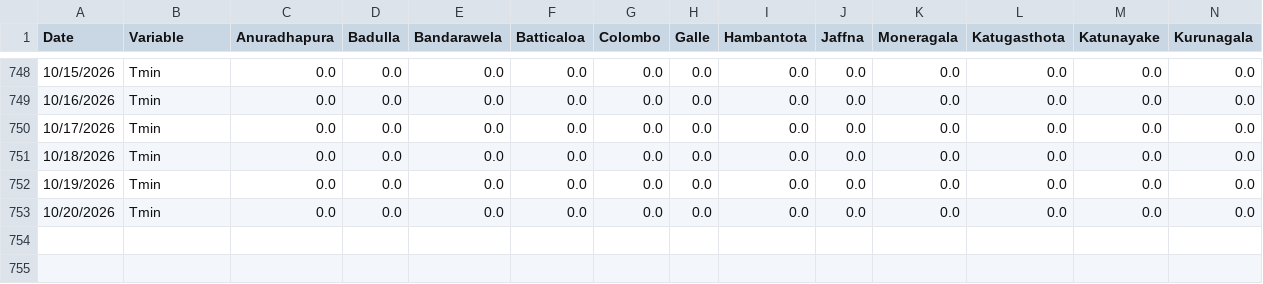
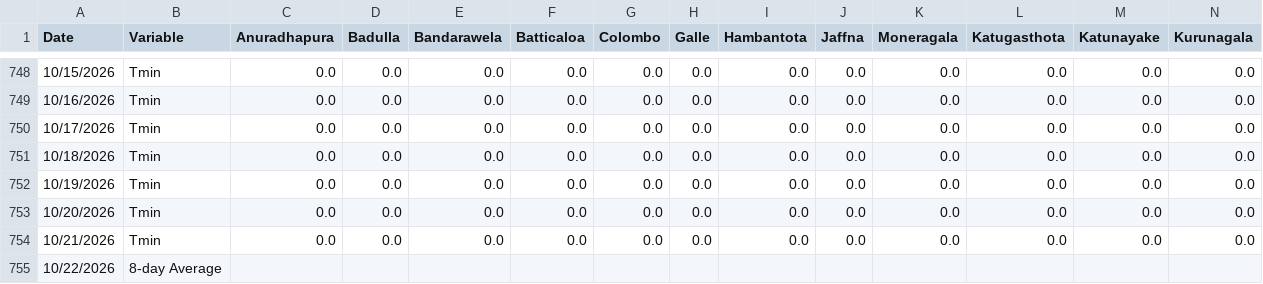
Before and after one commit to Metdata04/download_metdata, a CSV file: extracted_data/metstation_tmin_data.csv, drawn as a sheet; only a part is shown, gaps mark what is left out; rows hold the shown columns only; the diff names each change by its address in the sheet, - before the commit and + after, or states it on an @@ line.

Commit message:
Extracted metstation 8days Tmin data from climate update PDF

```diff
--- a/extracted_data/metstation_tmin_data.csv
+++ b/extracted_data/metstation_tmin_data.csv
+row 754: 10/21/2026 | Tmin | 0.0 | 0.0 | 0.0 | 0.0 | 0.0 | 0.0 | 0.0 | 0.0 | 0.0 | 0.0 | 0.0 | 0.0
+row 755: 10/22/2026 | 8-day Average
```
